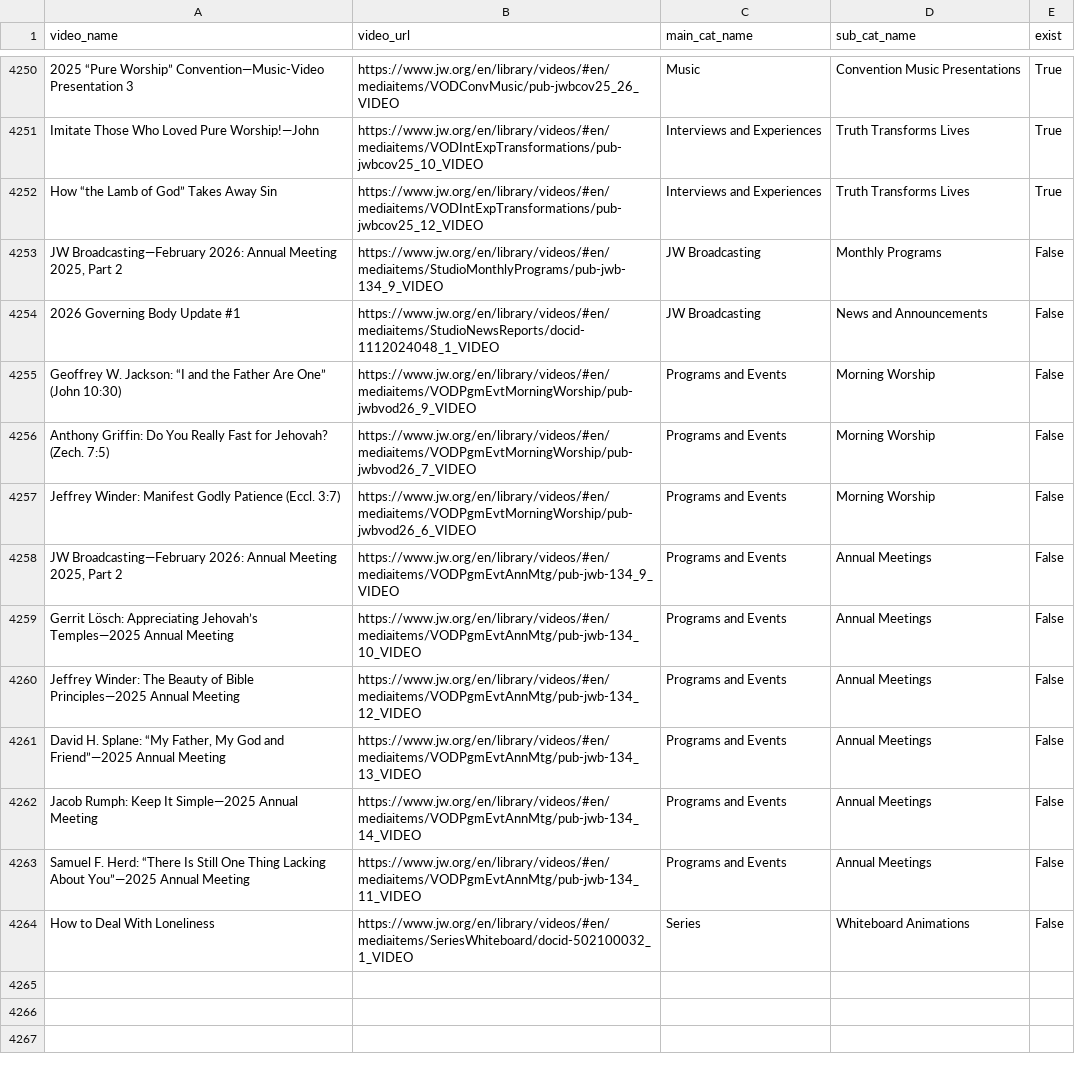
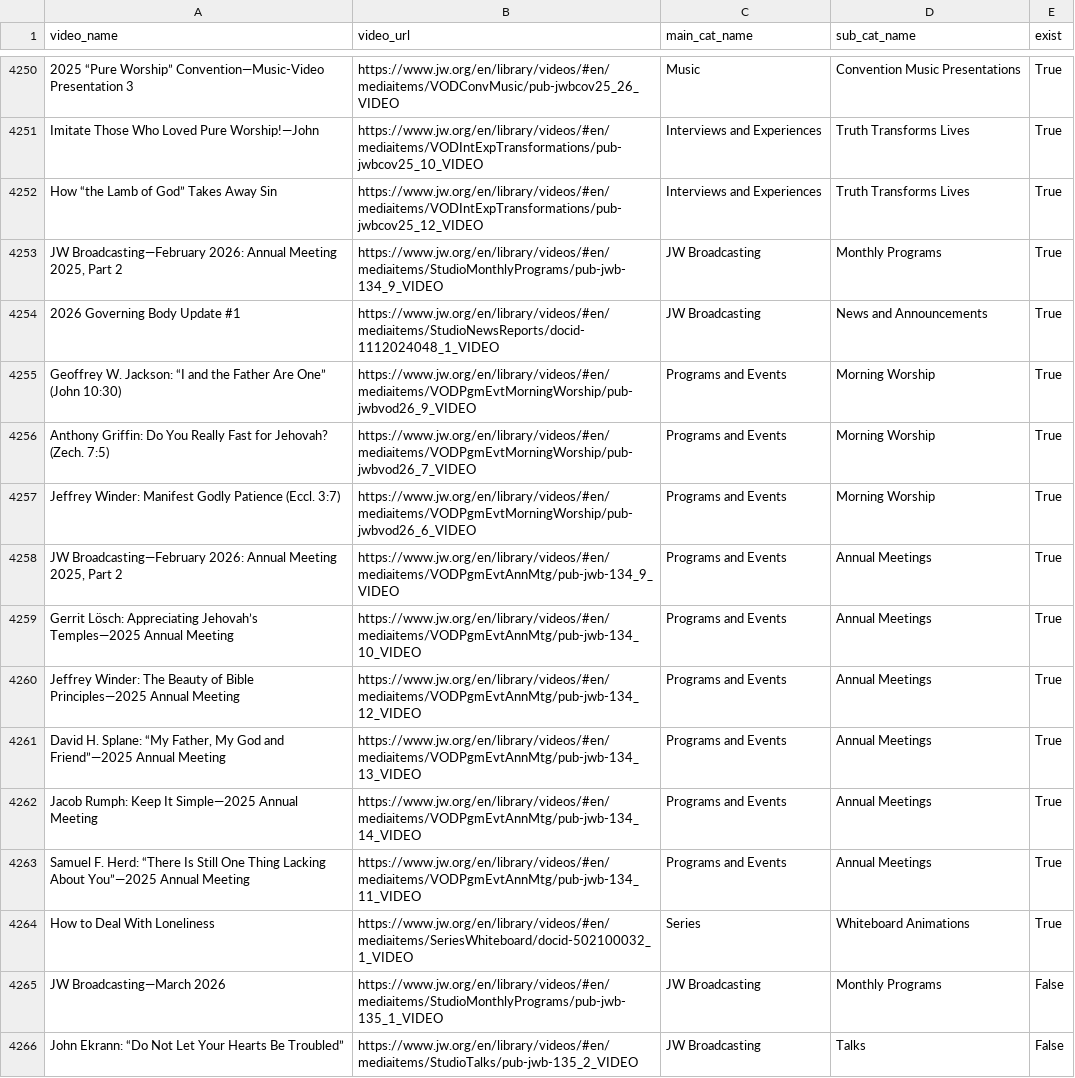
Before and after one commit to LukeRoberson/video, a CSV file: scripts/csv/videos.csv, drawn as a sheet; only a part is shown, gaps mark what is left out; the diff covers the shown part only.

Commit message:
Added new videos and metadata

```diff
--- a/scripts/csv/videos.csv
+++ b/scripts/csv/videos.csv
@@ -4252,13 +4252,15 @@ Imitate Those Who Loved Pure Worship!—John,https://www.jw.org/en/library/video
 How “the Lamb of God” Takes Away Sin,https://www.jw.org/en/library/videos/#en/mediaitems/VODIntExpTransformations/pub-jwbcov25_12_VIDEO,Interviews and Experiences,Truth Transforms Lives,True
-"JW Broadcasting—February 2026: Annual Meeting 2025, Part 2",https://www.jw.org/en/library/videos/#en/mediaitems/StudioMonthlyPrograms/pub-jwb-134_9_VIDEO,JW Broadcasting,Monthly Programs,False
-2026 Governing Body Update #1,https://www.jw.org/en/library/videos/#en/mediaitems/StudioNewsReports/docid-1112024048_1_VIDEO,JW Broadcasting,News and Announcements,False
-Geoffrey W. Jackson: “I and the Father Are One” (John 10:30),https://www.jw.org/en/library/videos/#en/mediaitems/VODPgmEvtMorningWorship/pub-jwbvod26_9_VIDEO,Programs and Events,Morning Worship,False
-Anthony Griffin: Do You Really Fast for Jehovah? (Zech. 7:5),https://www.jw.org/en/library/videos/#en/mediaitems/VODPgmEvtMorningWorship/pub-jwbvod26_7_VIDEO,Programs and Events,Morning Worship,False
-Jeffrey Winder: Manifest Godly Patience (Eccl. 3:7),https://www.jw.org/en/library/videos/#en/mediaitems/VODPgmEvtMorningWorship/pub-jwbvod26_6_VIDEO,Programs and Events,Morning Worship,False
-"JW Broadcasting—February 2026: Annual Meeting 2025, Part 2",https://www.jw.org/en/library/videos/#en/mediaitems/VODPgmEvtAnnMtg/pub-jwb-134_9_VIDEO,Programs and Events,Annual Meetings,False
-Gerrit Lösch: Appreciating Jehovah’s Temples—2025 Annual Meeting,https://www.jw.org/en/library/videos/#en/mediaitems/VODPgmEvtAnnMtg/pub-jwb-134_10_VIDEO,Programs and Events,Annual Meetings,False
-Jeffrey Winder: The Beauty of Bible Principles—2025 Annual Meeting,https://www.jw.org/en/library/videos/#en/mediaitems/VODPgmEvtAnnMtg/pub-jwb-134_12_VIDEO,Programs and Events,Annual Meetings,False
-"David H. Splane: “My Father, My God and Friend”—2025 Annual Meeting",https://www.jw.org/en/library/videos/#en/mediaitems/VODPgmEvtAnnMtg/pub-jwb-134_13_VIDEO,Programs and Events,Annual Meetings,False
-Jacob Rumph: Keep It Simple—2025 Annual Meeting,https://www.jw.org/en/library/videos/#en/mediaitems/VODPgmEvtAnnMtg/pub-jwb-134_14_VIDEO,Programs and Events,Annual Meetings,False
-Samuel F. Herd: “There Is Still One Thing Lacking About You”—2025 Annual Meeting,https://www.jw.org/en/library/videos/#en/mediaitems/VODPgmEvtAnnMtg/pub-jwb-134_11_VIDEO,Programs and Events,Annual Meetings,False
-How to Deal With Loneliness,https://www.jw.org/en/library/videos/#en/mediaitems/SeriesWhiteboard/docid-502100032_1_VIDEO,Series,Whiteboard Animations,False
+"JW Broadcasting—February 2026: Annual Meeting 2025, Part 2",https://www.jw.org/en/library/videos/#en/mediaitems/StudioMonthlyPrograms/pub-jwb-134_9_VIDEO,JW Broadcasting,Monthly Programs,True
+2026 Governing Body Update #1,https://www.jw.org/en/library/videos/#en/mediaitems/StudioNewsReports/docid-1112024048_1_VIDEO,JW Broadcasting,News and Announcements,True
+Geoffrey W. Jackson: “I and the Father Are One” (John 10:30),https://www.jw.org/en/library/videos/#en/mediaitems/VODPgmEvtMorningWorship/pub-jwbvod26_9_VIDEO,Programs and Events,Morning Worship,True
+Anthony Griffin: Do You Really Fast for Jehovah? (Zech. 7:5),https://www.jw.org/en/library/videos/#en/mediaitems/VODPgmEvtMorningWorship/pub-jwbvod26_7_VIDEO,Programs and Events,Morning Worship,True
+Jeffrey Winder: Manifest Godly Patience (Eccl. 3:7),https://www.jw.org/en/library/videos/#en/mediaitems/VODPgmEvtMorningWorship/pub-jwbvod26_6_VIDEO,Programs and Events,Morning Worship,True
+"JW Broadcasting—February 2026: Annual Meeting 2025, Part 2",https://www.jw.org/en/library/videos/#en/mediaitems/VODPgmEvtAnnMtg/pub-jwb-134_9_VIDEO,Programs and Events,Annual Meetings,True
+Gerrit Lösch: Appreciating Jehovah’s Temples—2025 Annual Meeting,https://www.jw.org/en/library/videos/#en/mediaitems/VODPgmEvtAnnMtg/pub-jwb-134_10_VIDEO,Programs and Events,Annual Meetings,True
+Jeffrey Winder: The Beauty of Bible Principles—2025 Annual Meeting,https://www.jw.org/en/library/videos/#en/mediaitems/VODPgmEvtAnnMtg/pub-jwb-134_12_VIDEO,Programs and Events,Annual Meetings,True
+"David H. Splane: “My Father, My God and Friend”—2025 Annual Meeting",https://www.jw.org/en/library/videos/#en/mediaitems/VODPgmEvtAnnMtg/pub-jwb-134_13_VIDEO,Programs and Events,Annual Meetings,True
+Jacob Rumph: Keep It Simple—2025 Annual Meeting,https://www.jw.org/en/library/videos/#en/mediaitems/VODPgmEvtAnnMtg/pub-jwb-134_14_VIDEO,Programs and Events,Annual Meetings,True
+Samuel F. Herd: “There Is Still One Thing Lacking About You”—2025 Annual Meeting,https://www.jw.org/en/library/videos/#en/mediaitems/VODPgmEvtAnnMtg/pub-jwb-134_11_VIDEO,Programs and Events,Annual Meetings,True
+How to Deal With Loneliness,https://www.jw.org/en/library/videos/#en/mediaitems/SeriesWhiteboard/docid-502100032_1_VIDEO,Series,Whiteboard Animations,True
+JW Broadcasting—March 2026,https://www.jw.org/en/library/videos/#en/mediaitems/StudioMonthlyPrograms/pub-jwb-135_1_VIDEO,JW Broadcasting,Monthly Programs,False
+John Ekrann: “Do Not Let Your Hearts Be Troubled”,https://www.jw.org/en/library/videos/#en/mediaitems/StudioTalks/pub-jwb-135_2_VIDEO,JW Broadcasting,Talks,False
```
Also changed, not shown: 13 added rows elsewhere in this file, 3 other files.
